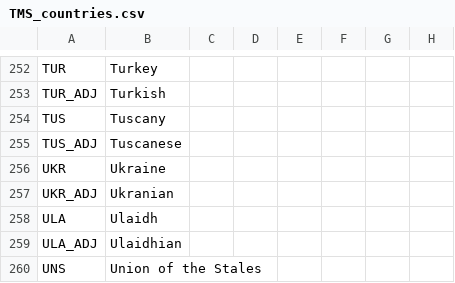
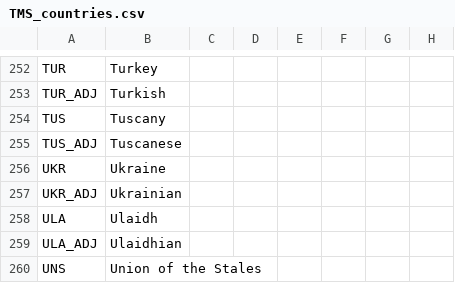
Before and after one commit to Proxysseia/The-many-Seas, a CSV file: localisation/TMS_countries.csv, drawn as a sheet; only a part is shown, gaps mark what is left out; the diff names each change by its address in the sheet, - before the commit and + after, or states it on an @@ line.

Commit message:
lichtenstein treaty is ukranian now

```diff
--- a/localisation/TMS_countries.csv
+++ b/localisation/TMS_countries.csv
-B257: Ukranian
+B257: Ukrainian
```
Also changed, not shown: localisation/TMS_decisions.csv, 5 other files.
